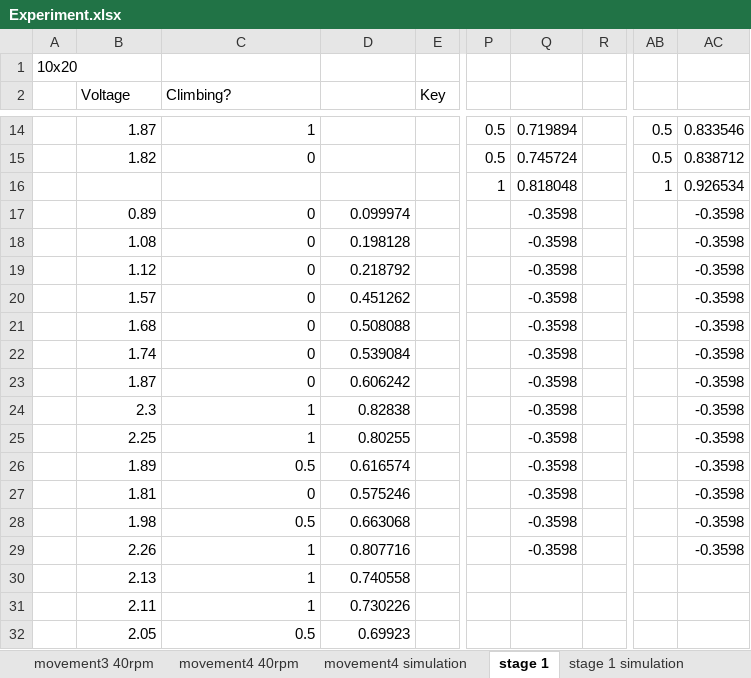
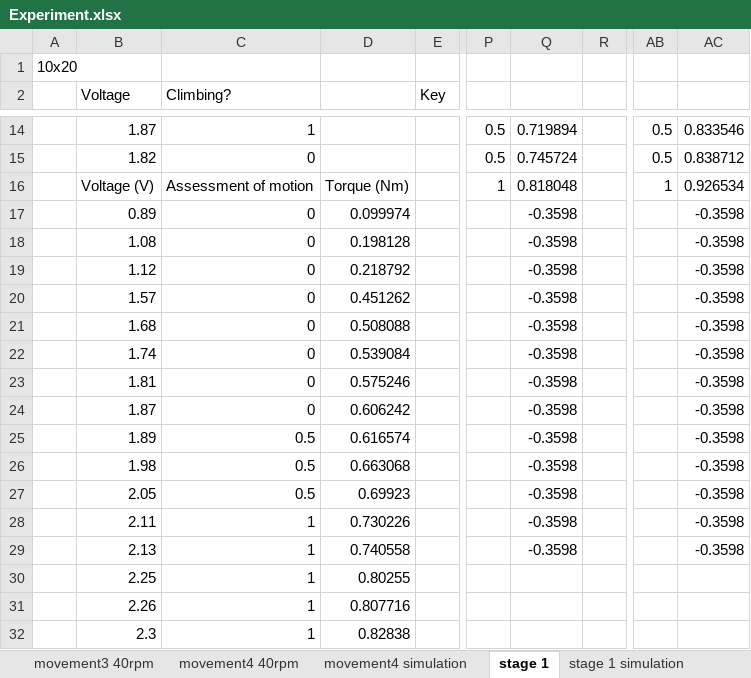
Before and after one commit to Ronan127/2023-FYP, an Excel workbook: Experiment/Experiment.xlsx, sheet stage 1, drawn as a sheet; only a part is shown, gaps mark what is left out; values as stored, in another font and other column widths than the file's, no borders; charts and pictures and table styles not drawn; removed rows and columns are numbered as before the commit, all else as after; rows hold the shown columns only; the diff names each change by its address in the sheet, - before the commit and + after, or states it on an @@ line.

```diff
--- a/Experiment/Experiment.xlsx (sheet stage 1)
+++ b/Experiment/Experiment.xlsx (sheet stage 1)
-B16 (Voltage): (empty)
+B16 (Voltage): Voltage (V)
-C16 (Climbing?): (empty)
+C16 (Climbing?): Assessment of motion
-D16: (empty)
+D16: Torque (Nm)
@@ row 27 moved to row 23: 1.81 @@
-row 24:  | 2.3 | 1 | 0.82838 |  |  | -0.3598 |  |  | -0.3598
-row 25:  | 2.25 | 1 | 0.80255 |  |  | -0.3598 |  |  | -0.3598
+row 27:  | 2.05 | 0.5 | 0.69923 |  |  | -0.3598 |  |  | -0.3598
-B28 (Voltage): 2.26
+B28 (Voltage): 2.11
-D28: 0.807716
+D28: 0.730226
-Q29: (empty)
+Q29: -0.3598
-AC29: (empty)
+AC29: -0.3598
-row 31:  | 2.11 | 1 | 0.730226
-row 32:  | 2.05 | 0.5 | 0.69923
+row 30:  | 2.25 | 1 | 0.80255
+row 31:  | 2.26 | 1 | 0.807716
+row 32:  | 2.3 | 1 | 0.82838
```
Also changed, not shown: formulas that keep their value, charts or pictures, Experiment/Voltage-torque relations.xlsx, 35 other files.
